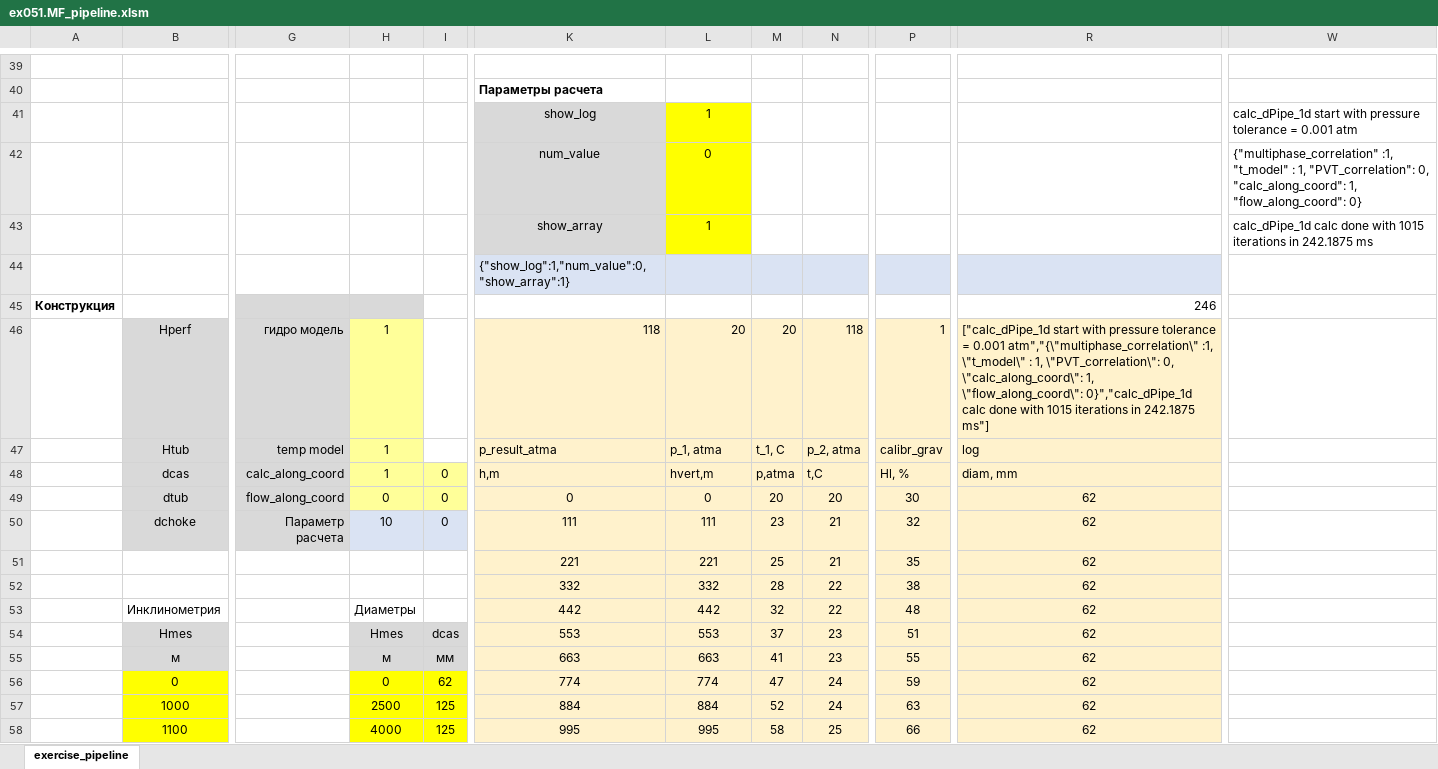
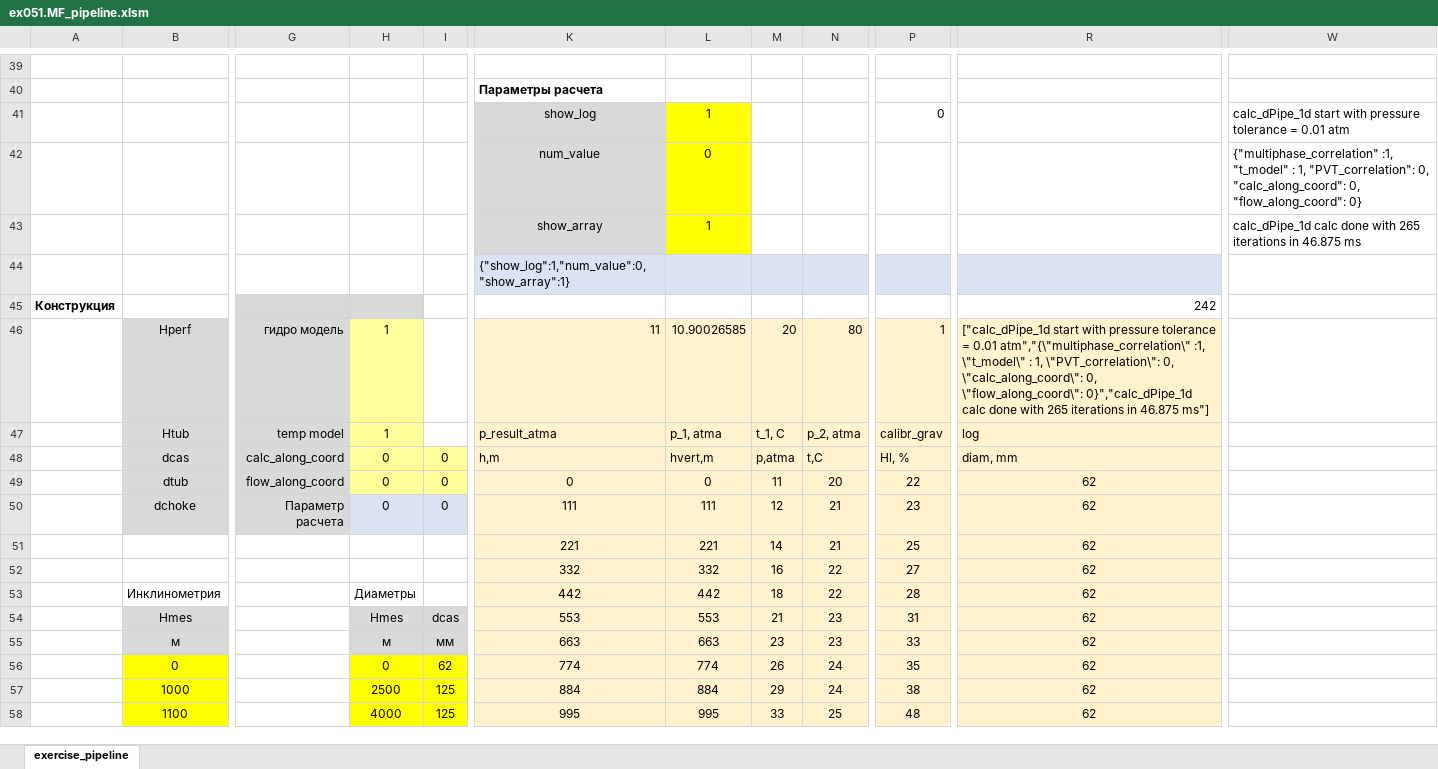
Before and after one commit to unifloc/unifloc_vba, an Excel workbook: examples/ex051.MF_pipeline.xlsm, sheet exercise_pipeline, drawn as a sheet; only a part is shown, gaps mark what is left out; values as stored, in another font and other column widths than the file's, no borders; charts and pictures not drawn; the diff covers the shown part only; the diff names each change by its address in the sheet, - before the commit and + after, or states it on an @@ line.

```diff
--- a/examples/ex051.MF_pipeline.xlsm (sheet exercise_pipeline)
+++ b/examples/ex051.MF_pipeline.xlsm (sheet exercise_pipeline)
-P41: (empty)
+P41: 0
-W41: …tolerance = 0.001 atm
+W41: …tolerance = 0.01 atm
-W42: …0, "calc_along_coord": 1, "flow_along_coord": 0}
+W42: …0, "calc_along_coord": 0, "flow_along_coord": 0}
-W43: …done with 1015 iterations in 242.1875 ms
+W43: …done with 265 iterations in 46.875 ms
-R45: 246
+R45: 242
-K46: 118
+K46: 11
-L46: 20
+L46: 10.90026585
-N46: 118
+N46: 80
-R46: …tolerance = 0.001 atm","{\"multiphase_correlation\" :1, \"t_model\" : 1, \"PVT_correlation\": 0, \"calc_along_coord\": 1, \"flow_along_coord\": 0}","calc_dPipe_1d calc done with 1015 iterations in 242.1875 ms"]
+R46: …tolerance = 0.01 atm","{\"multiphase_correlation\" :1, \"t_model\" : 1, \"PVT_correlation\": 0, \"calc_along_coord\": 0, \"flow_along_coord\": 0}","calc_dPipe_1d calc done with 265 iterations in 46.875 ms"]
-H48: 1
+H48: 0
-M49: 20
+M49: 11
-P49: 30
+P49: 22
-H50: 10
+H50: 0
-M50: 23
+M50: 12
-P50: 32
+P50: 23
-M51: 25
+M51: 14
-P51: 35
+P51: 25
-M52: 28
+M52: 16
-P52: 38
+P52: 27
-M53: 32
+M53: 18
-P53: 48
+P53: 28
-M54: 37
+M54: 21
-P54: 51
+P54: 31
-M55: 41
+M55: 23
-P55: 55
+P55: 33
-M56: 47
+M56: 26
-P56: 59
+P56: 35
-M57: 52
+M57: 29
-P57: 63
+P57: 38
-M58: 58
+M58: 33
-P58: 66
+P58: 48
```
Also changed, not shown: 33 edited cells elsewhere in this sheet, charts or pictures, 11 other files.
